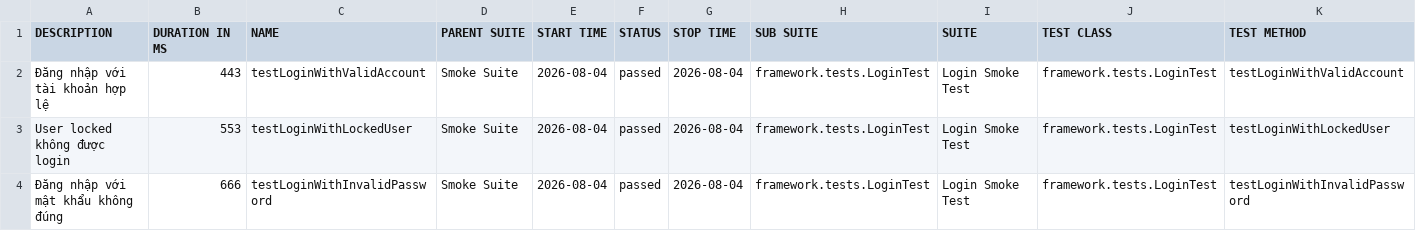
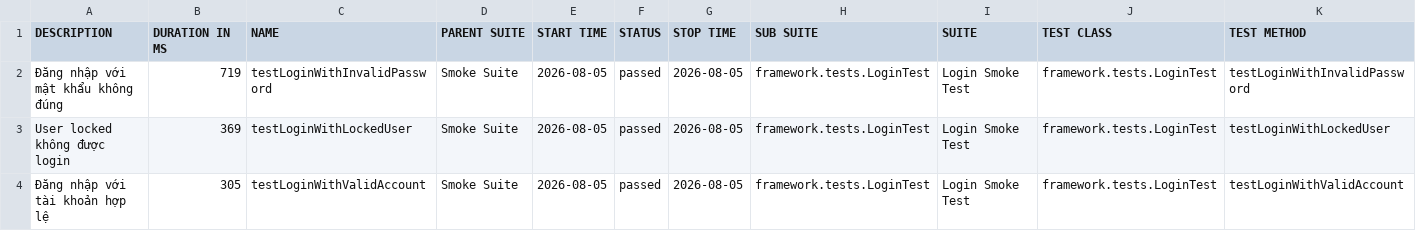
Before and after one commit to maiphun1412/selenium-framework, a CSV file: data/suites.csv, drawn as a sheet.

```diff
--- a/data/suites.csv
+++ b/data/suites.csv
@@ -1,4 +1,4 @@
 "DESCRIPTION","DURATION IN MS","NAME","PARENT SUITE","START TIME","STATUS","STOP TIME","SUB SUITE","SUITE","TEST CLASS","TEST METHOD"
-"Đăng nhập với tài khoản hợp lệ","443","testLoginWithValidAccount","Smoke Suite","2026-08-04","passed","2026-08-04","framework.tests.LoginTest","Login Smoke Test","framework.tests.LoginTest","testLoginWithValidAccount"
-"User locked không được login","553","testLoginWithLockedUser","Smoke Suite","2026-08-04","passed","2026-08-04","framework.tests.LoginTest","Login Smoke Test","framework.tests.LoginTest","testLoginWithLockedUser"
-"Đăng nhập với mật khẩu không đúng","666","testLoginWithInvalidPassword","Smoke Suite","2026-08-04","passed","2026-08-04","framework.tests.LoginTest","Login Smoke Test","framework.tests.LoginTest","testLoginWithInvalidPassword"
+"Đăng nhập với mật khẩu không đúng","719","testLoginWithInvalidPassword","Smoke Suite","2026-08-05","passed","2026-08-05","framework.tests.LoginTest","Login Smoke Test","framework.tests.LoginTest","testLoginWithInvalidPassword"
+"User locked không được login","369","testLoginWithLockedUser","Smoke Suite","2026-08-05","passed","2026-08-05","framework.tests.LoginTest","Login Smoke Test","framework.tests.LoginTest","testLoginWithLockedUser"
+"Đăng nhập với tài khoản hợp lệ","305","testLoginWithValidAccount","Smoke Suite","2026-08-05","passed","2026-08-05","framework.tests.LoginTest","Login Smoke Test","framework.tests.LoginTest","testLoginWithValidAccount"
```
Also changed, not shown: data/behaviors.csv, 34 other files.
